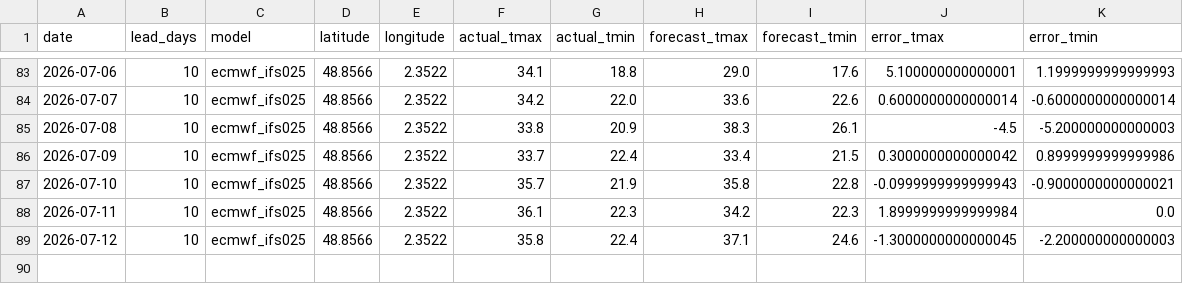
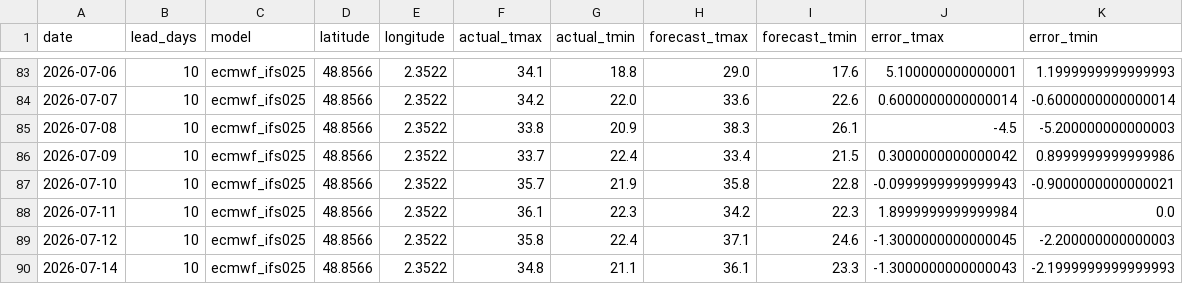
Before and after one commit to oleksiimisiura/ForecastDrift, a CSV file: data/paris/10day_archive.csv, drawn as a sheet; only a part is shown, gaps mark what is left out.

```diff
--- a/data/paris/10day_archive.csv
+++ b/data/paris/10day_archive.csv
@@ -89 +89,2 @@ date,lead_days,model,latitude,longitude,actual_tmax,actual_tmin,forecast_tmax,fo
 2026-07-12,10,ecmwf_ifs025,48.8566,2.3522,35.8,22.4,37.1,24.6,-1.3000000000000045,-2.200000000000003
+2026-07-14,10,ecmwf_ifs025,48.8566,2.3522,34.8,21.1,36.1,23.3,-1.3000000000000043,-2.1999999999999993
```
Also changed, not shown: 26 other files.
